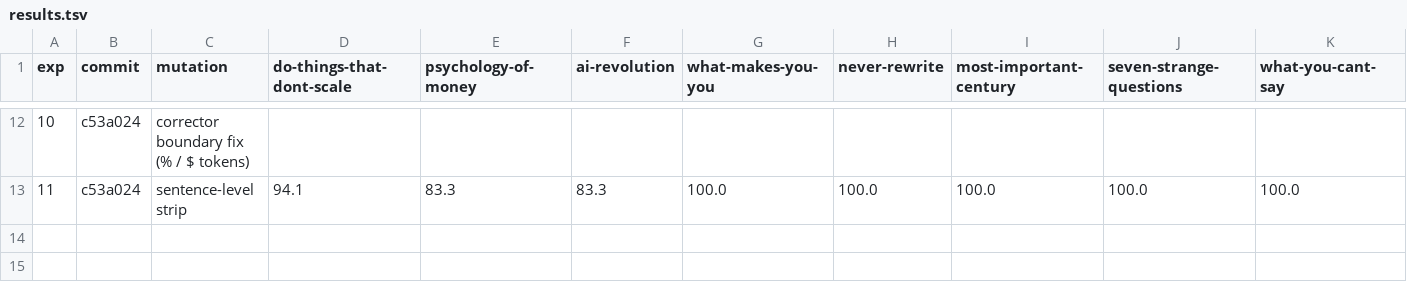
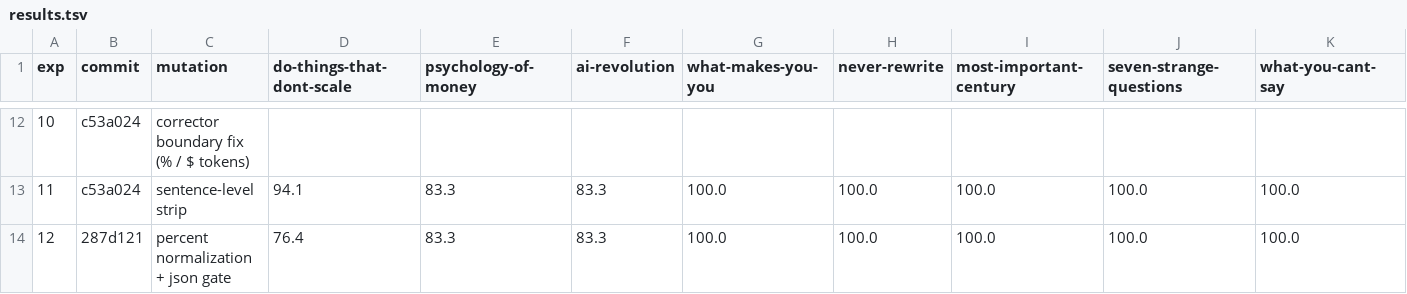
Before and after one commit to andrewei88/incompressible, a TSV file: eval/inc-autoresearch/results.tsv, drawn as a sheet; only a part is shown, gaps mark what is left out; rows hold the shown columns only; the diff names each change by its address in the sheet, - before the commit and + after, or states it on an @@ line.

Commit message:
Exp 12: 92.5% / 0 hallucinations with percent+json fixes
Regression check on the 10-article corpus after the validator fixes
from 287d121. Within variance band (5 runs now span 90.6–94.3 avg).
5 consecutive zero-hallucination runs confirm the corrector is stable.

```diff
--- a/eval/inc-autoresearch/results.tsv
+++ b/eval/inc-autoresearch/results.tsv
+row 14: 12 | 287d121 | percent normalization + json gate | 76.4 | 83.3 | 83.3 | 100.0 | 100.0 | 100.0 | 100.0 | 100.0
```
